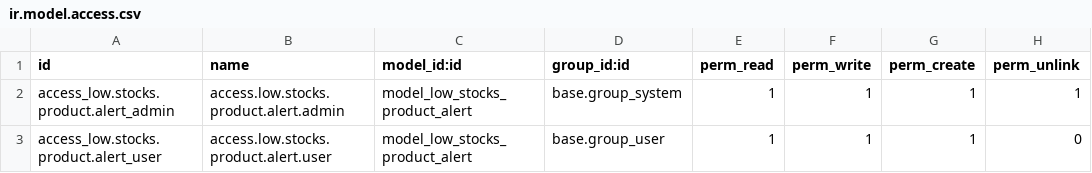
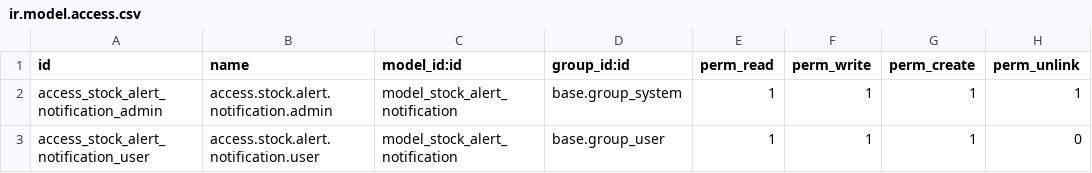
Before and after one commit to yerenwgventures/alladdons, a CSV file: low_stocks_product_alert/security/ir.model.access.csv, drawn as a sheet.

```diff
--- a/low_stocks_product_alert/security/ir.model.access.csv
+++ b/low_stocks_product_alert/security/ir.model.access.csv
@@ -1,3 +1,3 @@
 id,name,model_id:id,group_id:id,perm_read,perm_write,perm_create,perm_unlink
-access_low.stocks.product.alert_admin,access.low.stocks.product.alert.admin,model_low_stocks_product_alert,base.group_system,1,1,1,1
-access_low.stocks.product.alert_user,access.low.stocks.product.alert.user,model_low_stocks_product_alert,base.group_user,1,1,1,0
+access_stock_alert_notification_admin,access.stock.alert.notification.admin,model_stock_alert_notification,base.group_system,1,1,1,1
+access_stock_alert_notification_user,access.stock.alert.notification.user,model_stock_alert_notification,base.group_user,1,1,1,0
```
Also changed, not shown: magic_note/security/ir.model.access.csv, 5 other files.
